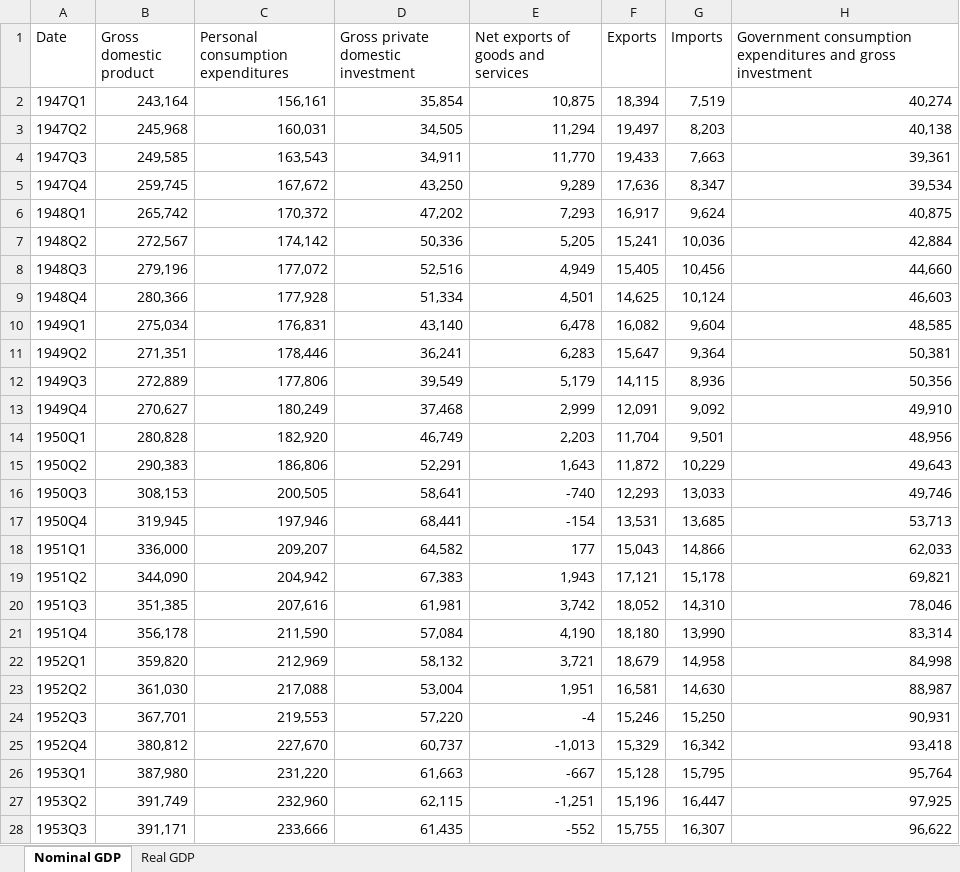
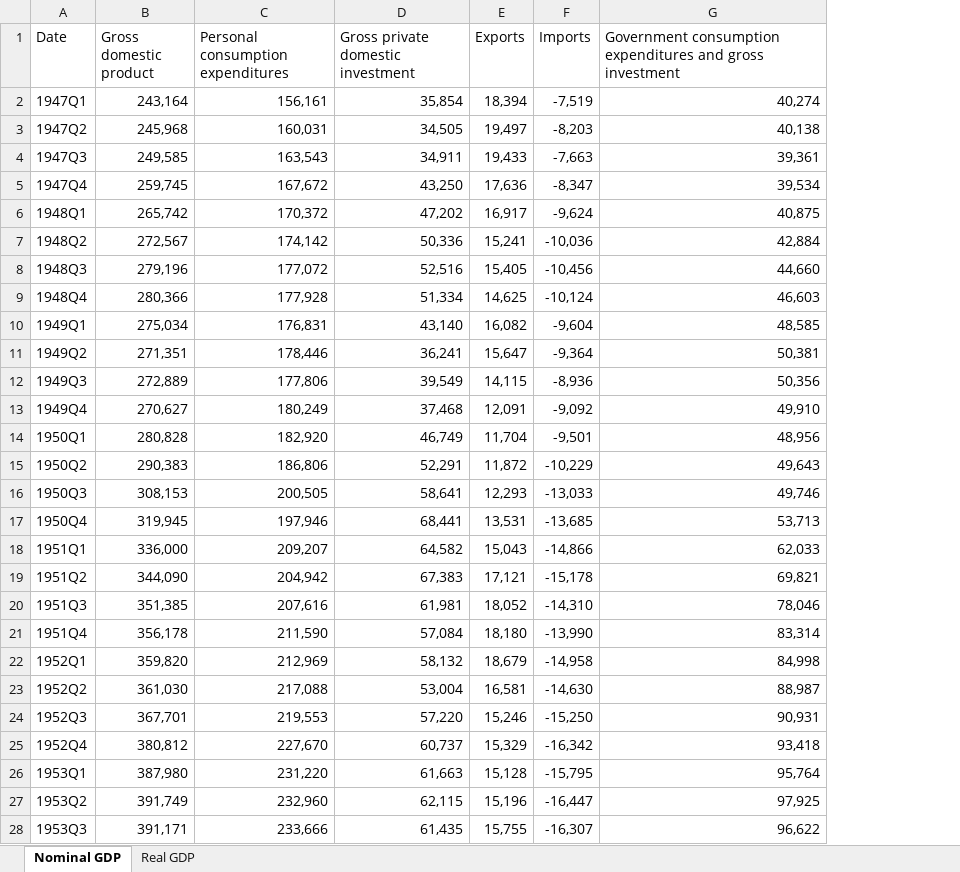
Before and after one commit to matthewdlang18/macroeconomics-course-website, an Excel workbook: course_materials/GDP.xlsx, sheet Nominal GDP, drawn as a sheet; only a part is shown; values as stored, in another font and other column widths than the file's, no borders; removed rows and columns are numbered as before the commit, all else as after; the diff covers the shown part only; the diff names each change by its address in the sheet, - before the commit and + after, or states it on an @@ line.

```diff
--- a/course_materials/GDP.xlsx (sheet Nominal GDP)
+++ b/course_materials/GDP.xlsx (sheet Nominal GDP)
-column E, rows 1-28: Net exports of goods and services | 10,875 | 11,294 | 11,770 | 9,289 | 7,293 | 5,205 | 4,949 | 4,501 | 6,478 | 6,283 | 5,179 | 2,999 | 2,203 | 1,643 | -740 | -154 | 177 | 1,943 | 3,742 | 4,190 | 3,721 | 1,951 | -4 | -1,013 | -667 | -1,251 | -552
-F2 (Imports): 7,519
+F2 (Imports): -7,519
-F3 (Imports): 8,203
+F3 (Imports): -8,203
-F4 (Imports): 7,663
+F4 (Imports): -7,663
-F5 (Imports): 8,347
+F5 (Imports): -8,347
-F6 (Imports): 9,624
+F6 (Imports): -9,624
-F7 (Imports): 10,036
+F7 (Imports): -10,036
-F8 (Imports): 10,456
+F8 (Imports): -10,456
-F9 (Imports): 10,124
+F9 (Imports): -10,124
-F10 (Imports): 9,604
+F10 (Imports): -9,604
-F11 (Imports): 9,364
+F11 (Imports): -9,364
-F12 (Imports): 8,936
+F12 (Imports): -8,936
-F13 (Imports): 9,092
+F13 (Imports): -9,092
-F14 (Imports): 9,501
+F14 (Imports): -9,501
-F15 (Imports): 10,229
+F15 (Imports): -10,229
-F16 (Imports): 13,033
+F16 (Imports): -13,033
-F17 (Imports): 13,685
+F17 (Imports): -13,685
-F18 (Imports): 14,866
+F18 (Imports): -14,866
-F19 (Imports): 15,178
+F19 (Imports): -15,178
-F20 (Imports): 14,310
+F20 (Imports): -14,310
-F21 (Imports): 13,990
+F21 (Imports): -13,990
-F22 (Imports): 14,958
+F22 (Imports): -14,958
-F23 (Imports): 14,630
+F23 (Imports): -14,630
-F24 (Imports): 15,250
+F24 (Imports): -15,250
-F25 (Imports): 16,342
+F25 (Imports): -16,342
-F26 (Imports): 15,795
+F26 (Imports): -15,795
-F27 (Imports): 16,447
+F27 (Imports): -16,447
-F28 (Imports): 16,307
+F28 (Imports): -16,307
```
Also changed, not shown: 285 edited cells elsewhere in this sheet, 1 other file.
